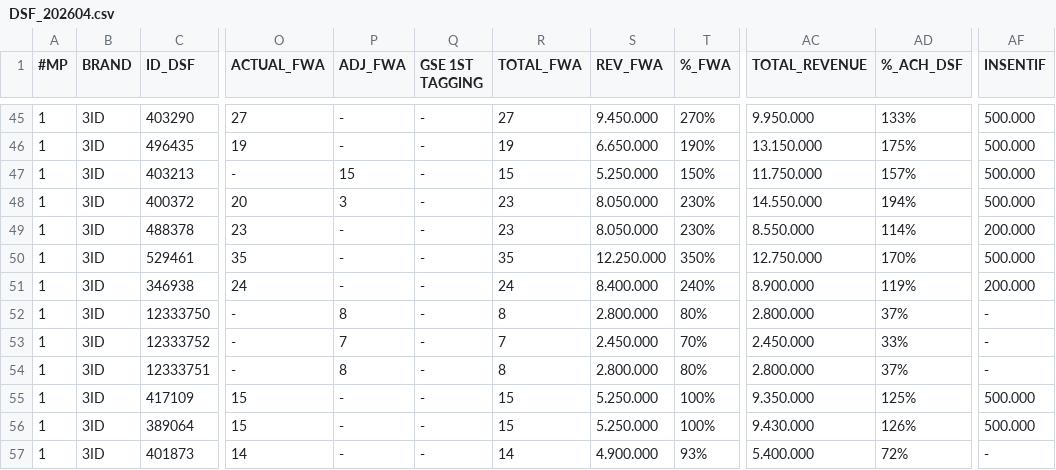
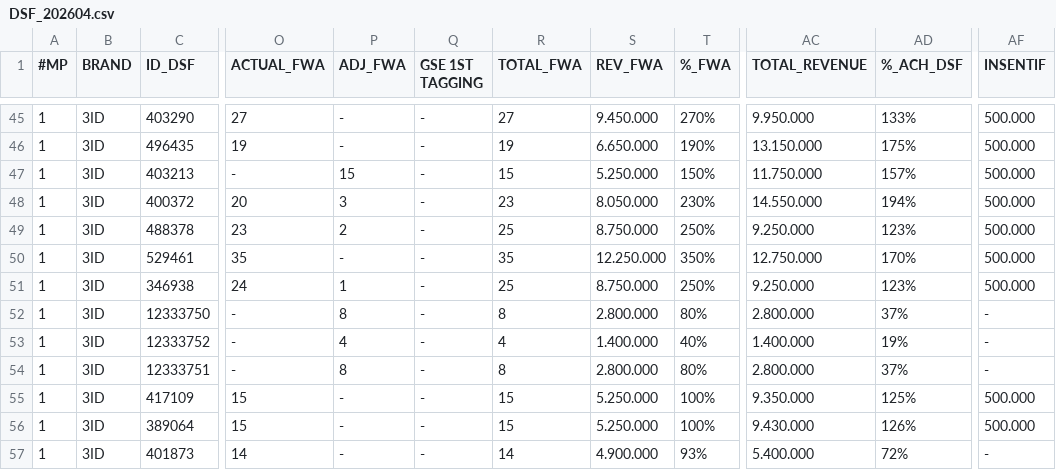
Before and after one commit to hiskiatb/dsf-dashboard, a CSV file: public/DSF_202604.csv, drawn as a sheet; only a part is shown, gaps mark what is left out; the diff names each change by its address in the sheet, - before the commit and + after, or states it on an @@ line.

```diff
--- a/public/DSF_202604.csv
+++ b/public/DSF_202604.csv
-P49 (ADJ_FWA): -
+P49 (ADJ_FWA): 2
-R49 (TOTAL_FWA): 23
+R49 (TOTAL_FWA): 25
-S49 (REV_FWA): 8.050.000
+S49 (REV_FWA): 8.750.000
-T49 (%_FWA): 230%
+T49 (%_FWA): 250%
-AC49 (TOTAL_REVENUE): 8.550.000
+AC49 (TOTAL_REVENUE): 9.250.000
-AD49 (%_ACH_DSF): 114%
+AD49 (%_ACH_DSF): 123%
-AF49 (INSENTIF): 200.000
+AF49 (INSENTIF): 500.000
-P51 (ADJ_FWA): -
+P51 (ADJ_FWA): 1
-R51 (TOTAL_FWA): 24
+R51 (TOTAL_FWA): 25
-S51 (REV_FWA): 8.400.000
+S51 (REV_FWA): 8.750.000
-T51 (%_FWA): 240%
+T51 (%_FWA): 250%
-AC51 (TOTAL_REVENUE): 8.900.000
+AC51 (TOTAL_REVENUE): 9.250.000
-AD51 (%_ACH_DSF): 119%
+AD51 (%_ACH_DSF): 123%
-AF51 (INSENTIF): 200.000
+AF51 (INSENTIF): 500.000
-P53 (ADJ_FWA): 7
+P53 (ADJ_FWA): 4
-R53 (TOTAL_FWA): 7
+R53 (TOTAL_FWA): 4
-S53 (REV_FWA): 2.450.000
+S53 (REV_FWA): 1.400.000
-T53 (%_FWA): 70%
+T53 (%_FWA): 40%
-AC53 (TOTAL_REVENUE): 2.450.000
+AC53 (TOTAL_REVENUE): 1.400.000
-AD53 (%_ACH_DSF): 33%
+AD53 (%_ACH_DSF): 19%
```
Also changed, not shown: public/ADJ_FWA_202604.csv, 1 other file.
